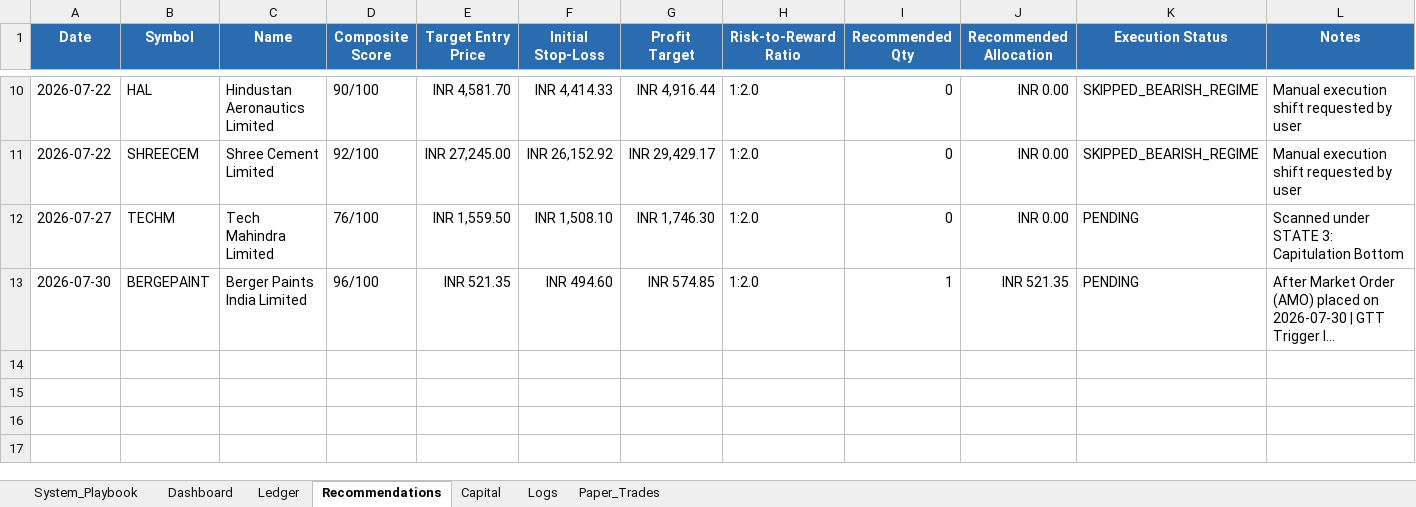
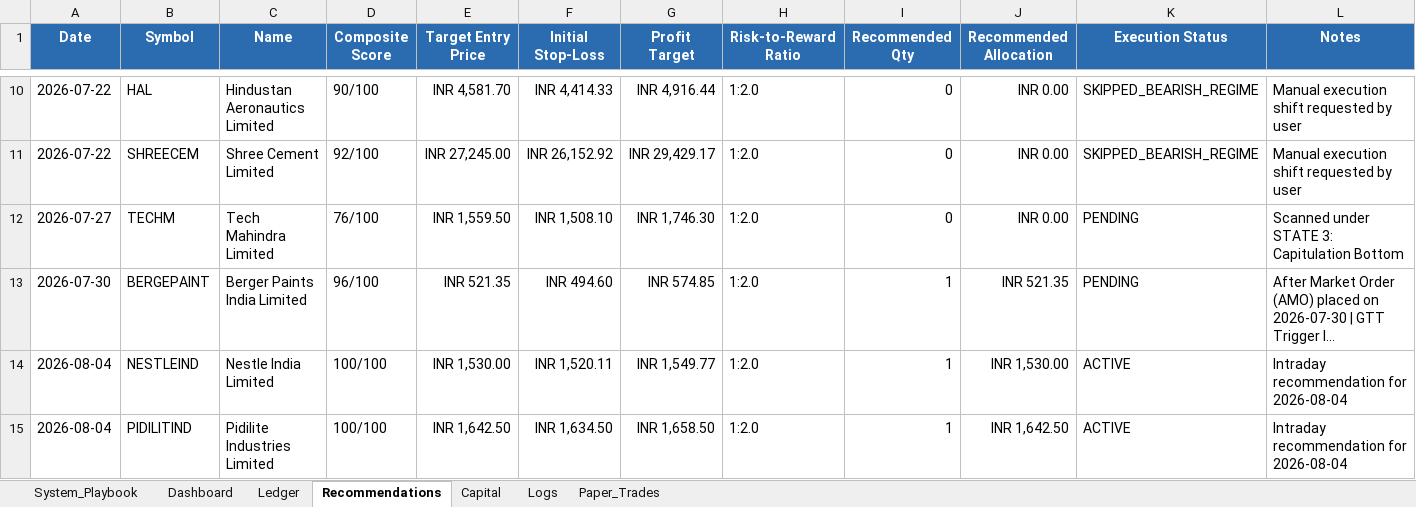
Before and after one commit to SyedTousifMasood/HalaalTrading, an Excel workbook: Trading_Journal.xlsx, sheet Recommendations, drawn as a sheet; only a part is shown, gaps mark what is left out; long unchanged cells end in …; values as stored, in another font and other column widths than the file's, no borders; the diff names each change by its address in the sheet, - before the commit and + after, or states it on an @@ line.

Commit message:
Update journal with NESTLEIND GTT trigger ID and PIDILITIND intraday buy execution

```diff
--- a/Trading_Journal.xlsx (sheet Recommendations)
+++ b/Trading_Journal.xlsx (sheet Recommendations)
+row 14: 2026-08-04 | NESTLEIND | Nestle India Limited | 100/100 | INR 1,530.00 | INR 1,520.11 | INR 1,549.77 | 1:2.0 | 1 | INR 1,530.00 | ACTIVE | Intraday recommendation for 2026-08-04
+row 15: 2026-08-04 | PIDILITIND | Pidilite Industries Limited | 100/100 | INR 1,642.50 | INR 1,634.50 | INR 1,658.50 | 1:2.0 | 1 | INR 1,642.50 | ACTIVE | Intraday recommendation for 2026-08-04
```
Also changed, not shown: sheet Ledger, sheet Logs, sheet Capital, sheet Dashboard.
